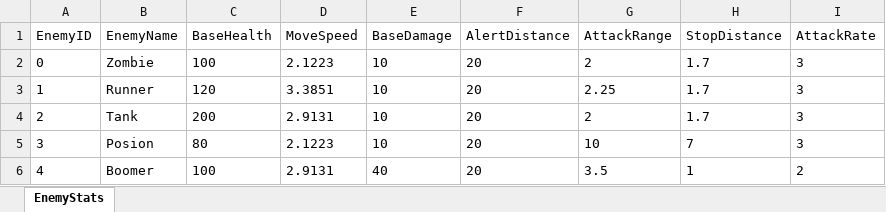
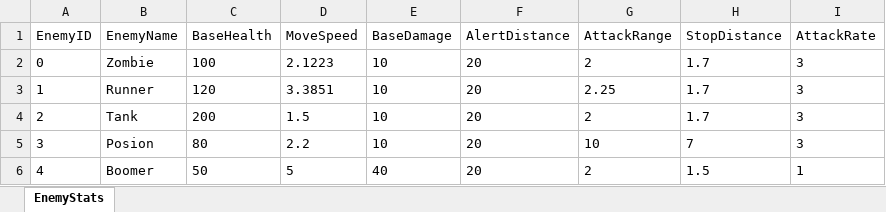
Before and after one commit to wxie5/ZombieGame, an Excel workbook: Assets/Resources/ExcelFiles/EnemyStats.xlsx, sheet EnemyStats, drawn as a sheet; only a part is shown; values as stored, in another font and other column widths than the file's, no borders; the diff names each change by its address in the sheet, - before the commit and + after, or states it on an @@ line.

```diff
--- a/Assets/Resources/ExcelFiles/EnemyStats.xlsx (sheet EnemyStats)
+++ b/Assets/Resources/ExcelFiles/EnemyStats.xlsx (sheet EnemyStats)
-D4 (MoveSpeed): 2.9131
+D4 (MoveSpeed): 1.5
-D5 (MoveSpeed): 2.1223
+D5 (MoveSpeed): 2.2
-C6 (BaseHealth): 100
+C6 (BaseHealth): 50
-D6 (MoveSpeed): 2.9131
+D6 (MoveSpeed): 5
-G6 (AttackRange): 3.5
+G6 (AttackRange): 2
-H6 (StopDistance): 1
+H6 (StopDistance): 1.5
-I6 (AttackRate): 2
+I6 (AttackRate): 1
```
Also changed, not shown: 5 other files.
